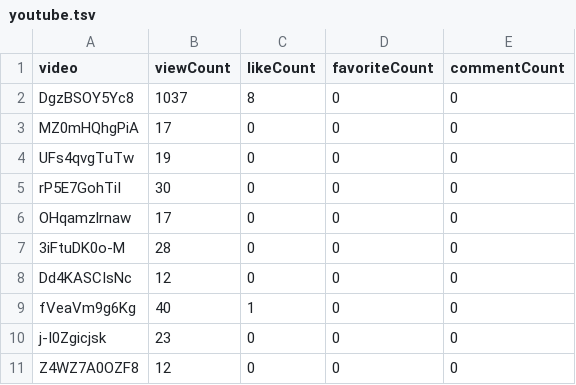
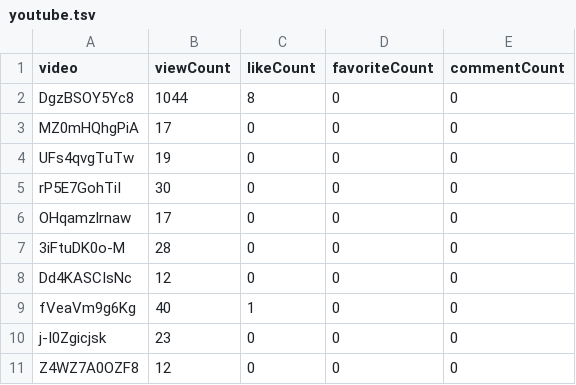
Before and after one commit to opencasestudies/ocs-metrics-dashboard, a TSV file: metricminer_data/youtube/youtube.tsv, drawn as a sheet.

```diff
--- a/metricminer_data/youtube/youtube.tsv
+++ b/metricminer_data/youtube/youtube.tsv
@@ -1,3 +1,3 @@
 video	viewCount	likeCount	favoriteCount	commentCount
-DgzBSOY5Yc8	1037	8	0	0
+DgzBSOY5Yc8	1044	8	0	0
 MZ0mHQhgPiA	17	0	0	0
```
